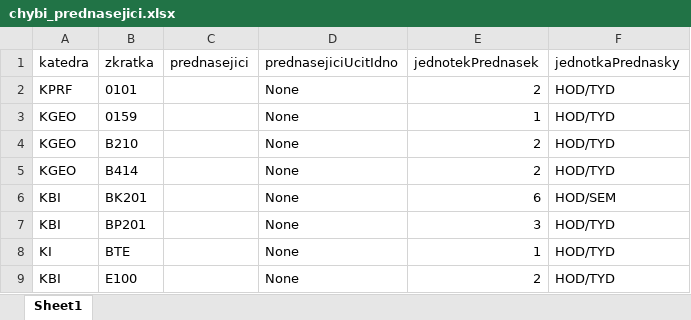
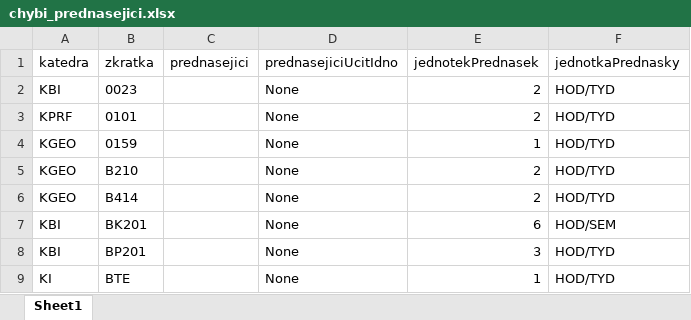
Before and after one commit to MFVS/kontrola-rozvrhu-extended, an Excel workbook: results_xlsx/chybi_prednasejici.xlsx, sheet Sheet1, drawn as a sheet; only a part is shown; the shorter side is filled out with more unchanged rows; values as stored, in another font and other column widths than the file's, no borders; table styles not drawn; the diff names each change by its address in the sheet, - before the commit and + after, or states it on an @@ line.

```diff
--- a/results_xlsx/chybi_prednasejici.xlsx (sheet Sheet1)
+++ b/results_xlsx/chybi_prednasejici.xlsx (sheet Sheet1)
+row 2: KBI | 0023 |  | None | 2 | HOD/TYD
```
Also changed, not shown: results_xlsx/bez_garanta.xlsx, results_xlsx/bez_problemu.xlsx, 28 other files.
